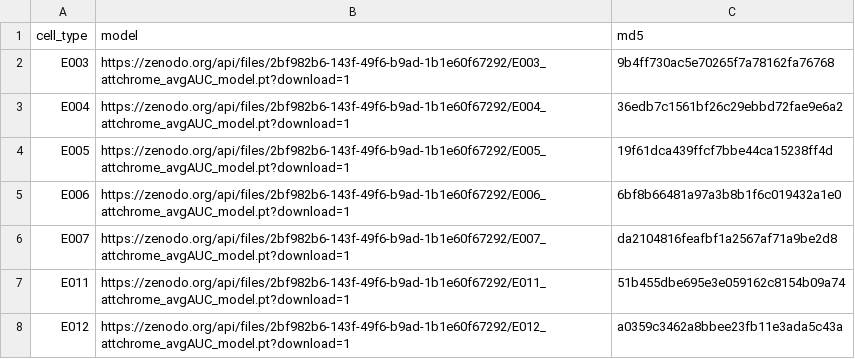
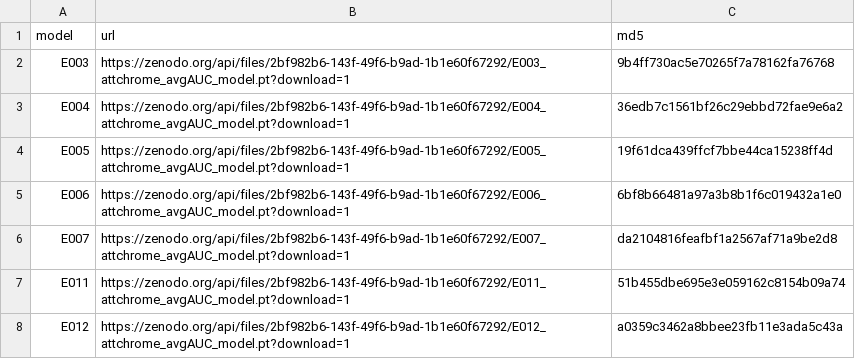
Before and after one commit to kipoi/models, a TSV file: AttentiveChrome/models.tsv, drawn as a sheet; only a part is shown.

Commit message:
Update models.tsv

```diff
--- a/AttentiveChrome/models.tsv
+++ b/AttentiveChrome/models.tsv
@@ -1,2 +1,2 @@
-cell_type	model	md5
+model	url	md5
 E003	https://zenodo.org/api/files/2bf982b6-143f-49f6-b9ad-1b1e60f67292/E003_attchrome_avgAUC_model.pt?download=1	9b4ff730ac5e70265f7a78162fa76768
```
